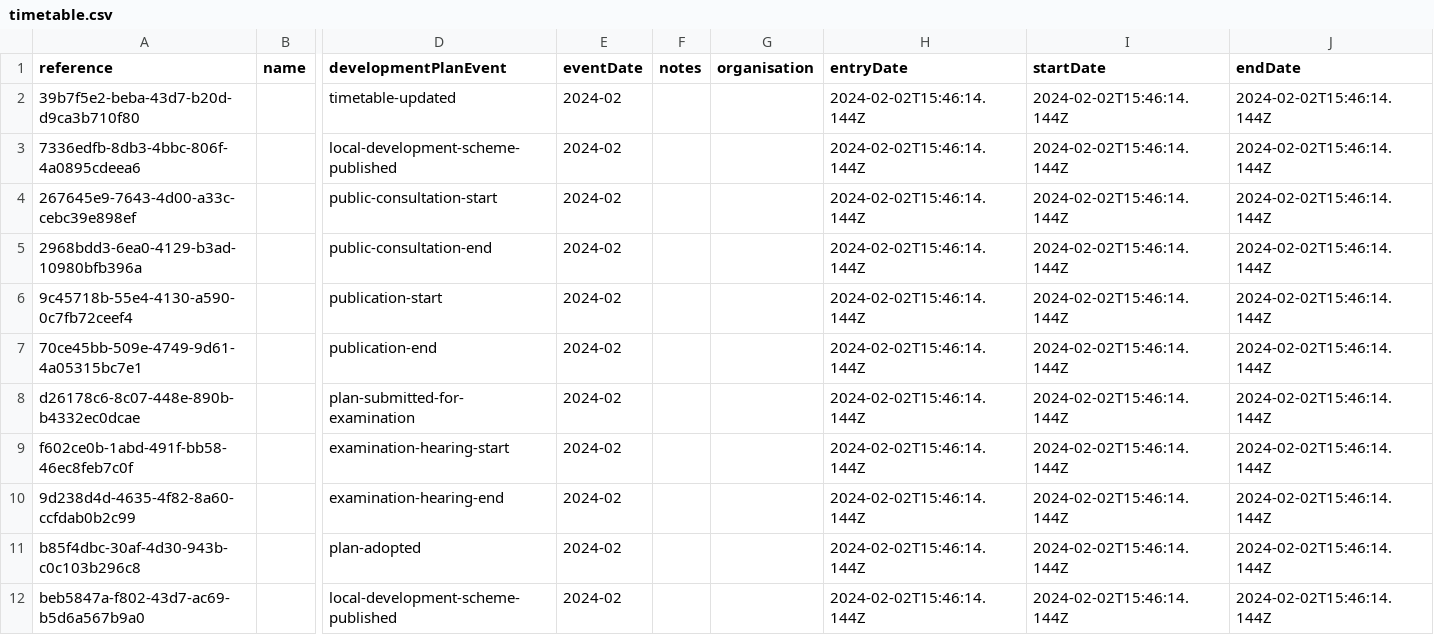
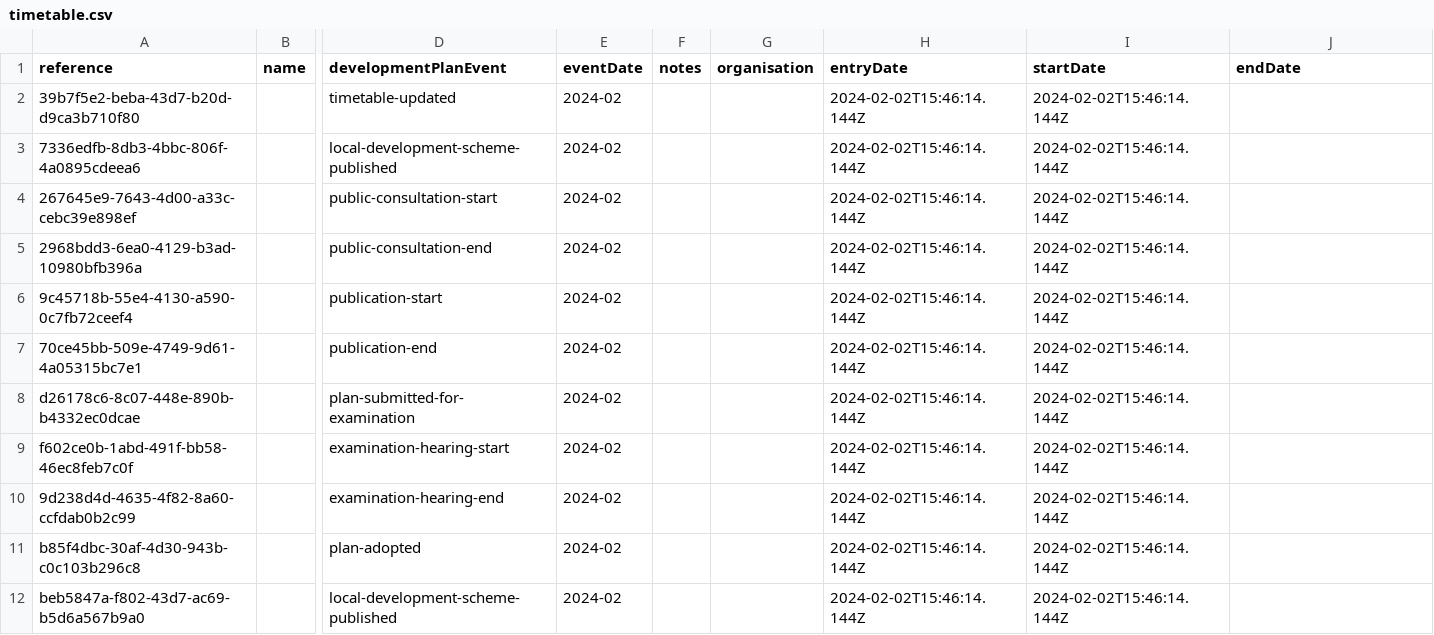
Before and after one commit to digital-land/local-plans-timetable, a CSV file: assets/timetable.csv, drawn as a sheet; only a part is shown, gaps mark what is left out; the diff names each change by its address in the sheet, - before the commit and + after, or states it on an @@ line.

Commit message:
SOW-24: remove endDate from CSV

```diff
--- a/assets/timetable.csv
+++ b/assets/timetable.csv
-J2:J12 (endDate): 2024-02-02T15:46:14.144Z
+J2:J12 (endDate): (empty)
```
